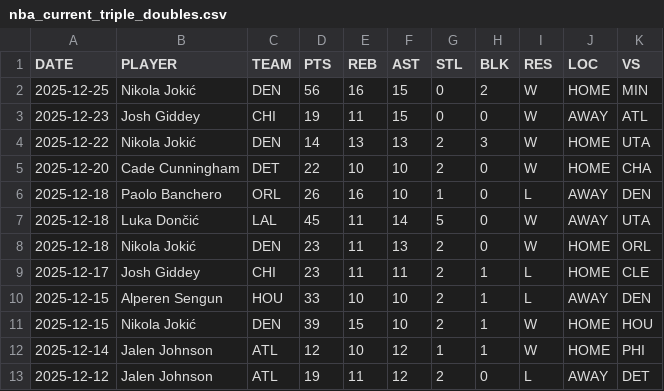
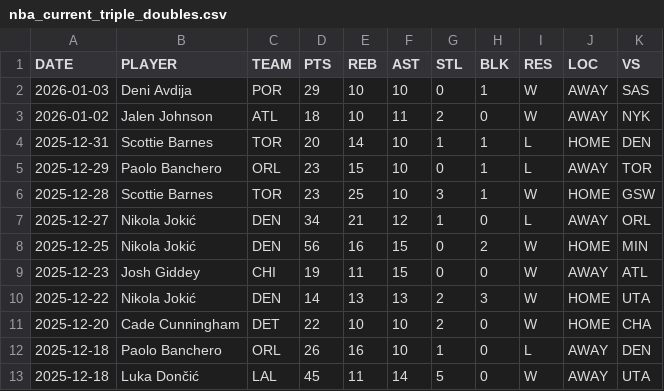
Before and after one commit to ibraeksi/Sports, a CSV file: nba_triple_double/data/processed/nba_current_triple_doubles.csv, drawn as a sheet; only a part is shown; the shorter side is filled out with more unchanged rows; the diff names each change by its address in the sheet, - before the commit and + after, or states it on an @@ line.

```diff
--- a/nba_triple_double/data/processed/nba_current_triple_doubles.csv
+++ b/nba_triple_double/data/processed/nba_current_triple_doubles.csv
+row 2: 2026-01-03 | Deni Avdija | POR | 29 | 10 | 10 | 0 | 1 | W | AWAY | SAS
+row 3: 2026-01-02 | Jalen Johnson | ATL | 18 | 10 | 11 | 2 | 0 | W | AWAY | NYK
+row 4: 2025-12-31 | Scottie Barnes | TOR | 20 | 14 | 10 | 1 | 1 | L | HOME | DEN
+row 5: 2025-12-29 | Paolo Banchero | ORL | 23 | 15 | 10 | 0 | 1 | L | AWAY | TOR
+row 6: 2025-12-28 | Scottie Barnes | TOR | 23 | 25 | 10 | 3 | 1 | W | HOME | GSW
+row 7: 2025-12-27 | Nikola Jokić | DEN | 34 | 21 | 12 | 1 | 0 | L | AWAY | ORL
```
Also changed, not shown: 1 other file.
